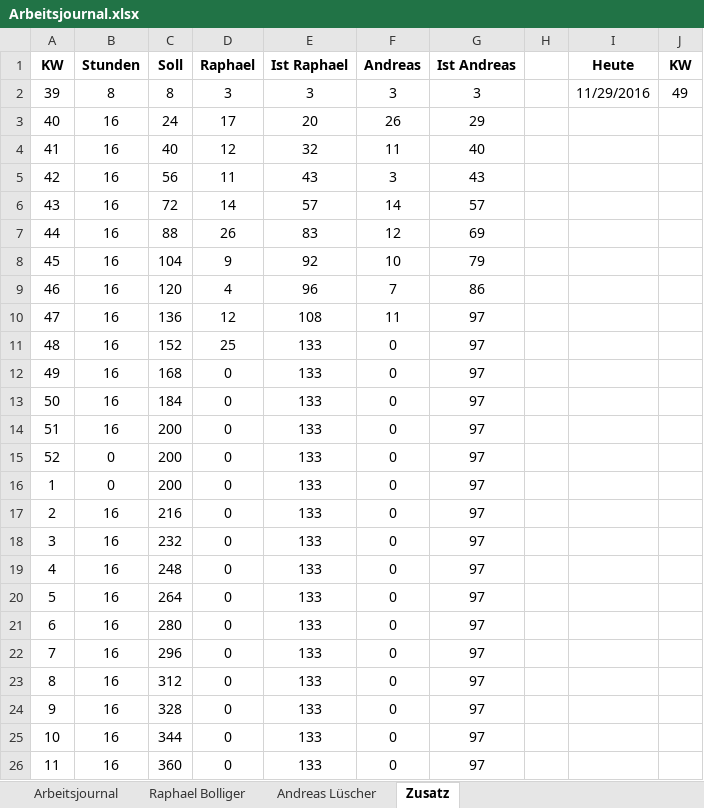
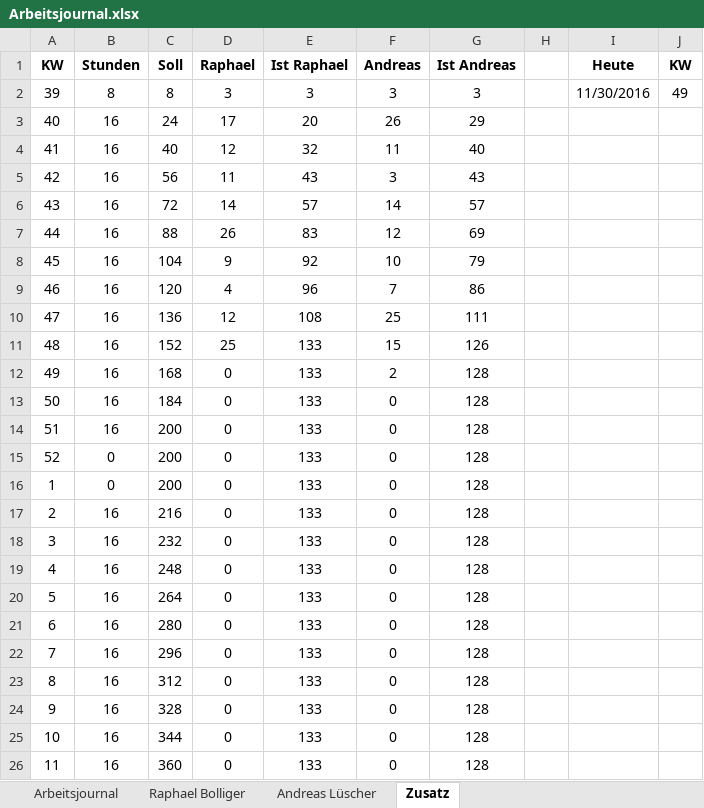
Before and after one commit to ahueni/ASD_iPad_App, an Excel workbook: doc/journal/Arbeitsjournal.xlsx, sheet Zusatz, drawn as a sheet; values as stored, in another font and other column widths than the file's, no borders; the diff names each change by its address in the sheet, - before the commit and + after, or states it on an @@ line.

```diff
--- a/doc/journal/Arbeitsjournal.xlsx (sheet Zusatz)
+++ b/doc/journal/Arbeitsjournal.xlsx (sheet Zusatz)
-I2 (Heute): 11/29/2016
+I2 (Heute): 11/30/2016
-F10 (Andreas): 11
+F10 (Andreas): 25
-G10 (Ist Andreas): 97
+G10 (Ist Andreas): 111
-F11 (Andreas): 0
+F11 (Andreas): 15
-G11 (Ist Andreas): 97
+G11 (Ist Andreas): 126
-F12 (Andreas): 0
+F12 (Andreas): 2
-G12:G26 (Ist Andreas): 97
+G12:G26 (Ist Andreas): 128
```
Also changed, not shown: sheet Andreas Lüscher, sheet Arbeitsjournal, formulas that keep their value, charts or pictures, doc/planning/Projektplanung_Spektrometer.xlsx.
